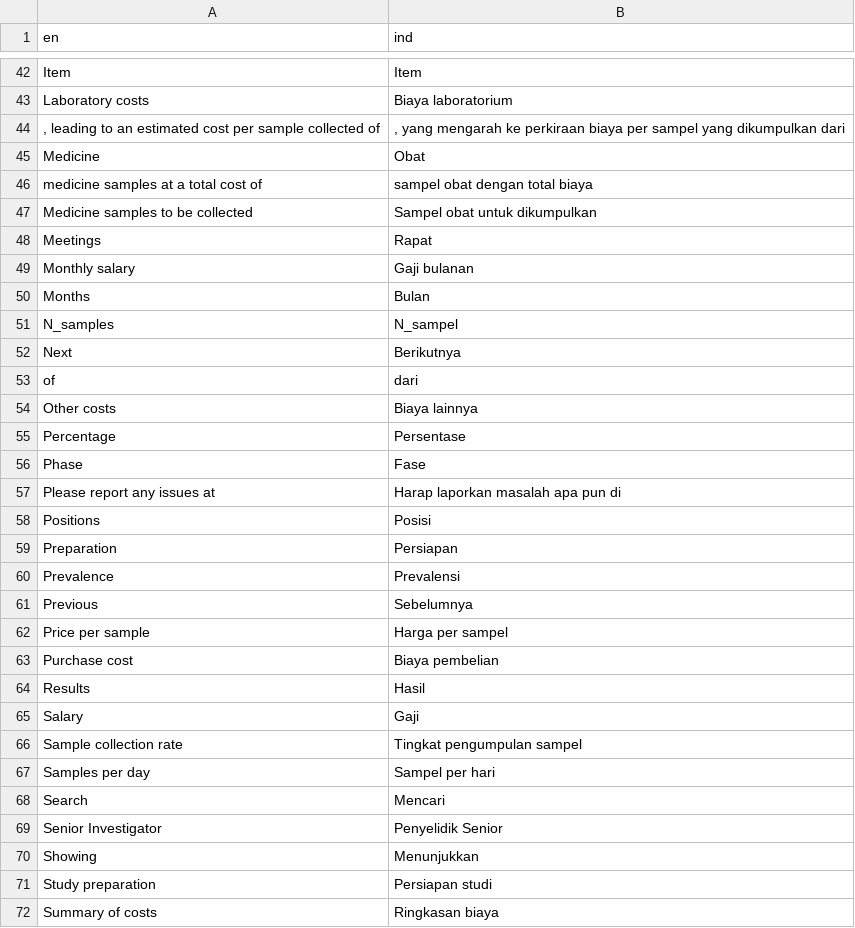
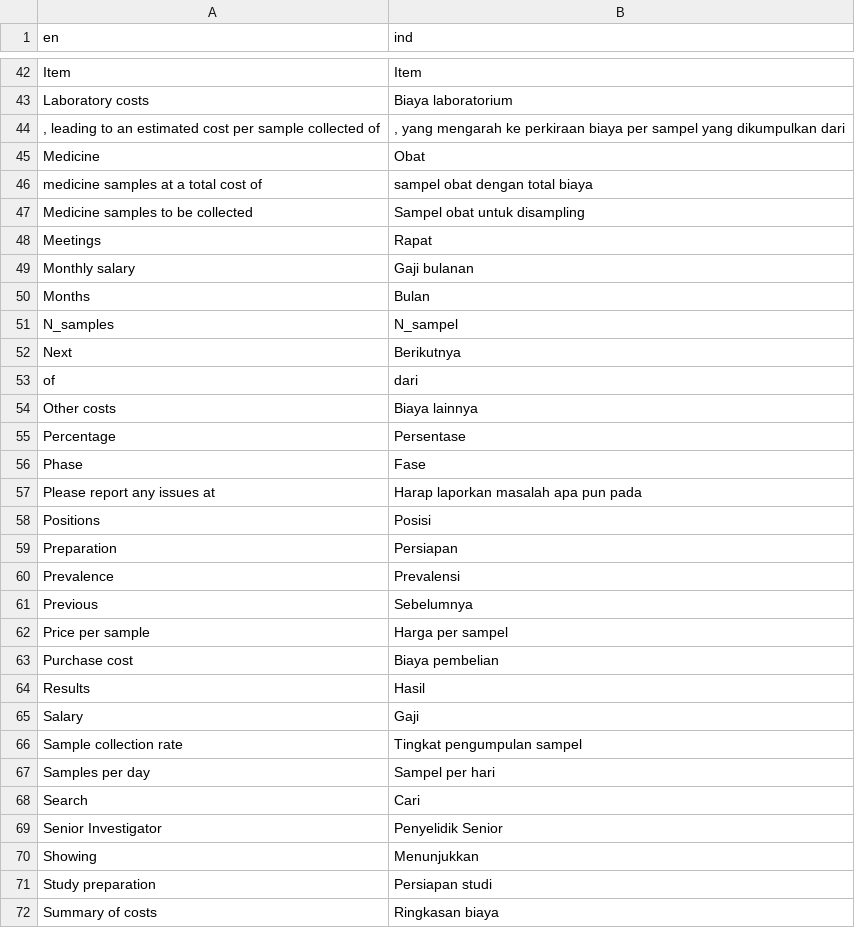
Before and after one commit to adriangh3orghe/STARmeds_dash, a CSV file: translation_sara/translation_ind.csv, drawn as a sheet; only a part is shown, gaps mark what is left out; the diff covers the shown part only.

```diff
--- a/translation_sara/translation_ind.csv
+++ b/translation_sara/translation_ind.csv
@@ -46,3 +46,3 @@ Medicine,Obat
  medicine samples at a total cost of , sampel obat dengan total biaya
-Medicine samples to be collected,Sampel obat untuk dikumpulkan
+Medicine samples to be collected,Sampel obat untuk disampling
 Meetings,Rapat
@@ -56,3 +56,3 @@ Percentage,Persentase
 Phase,Fase
-Please report any issues at,Harap laporkan masalah apa pun di
+Please report any issues at,Harap laporkan masalah apa pun pada
 Positions,Posisi
@@ -67,3 +67,3 @@ Sample collection rate,Tingkat pengumpulan sampel
 Samples per day,Sampel per hari
-Search,Mencari
+Search,Cari
 Senior Investigator,Penyelidik Senior
```
Also changed, not shown: 2 added rows and 21 edited cells elsewhere in this file, 1 other file.
